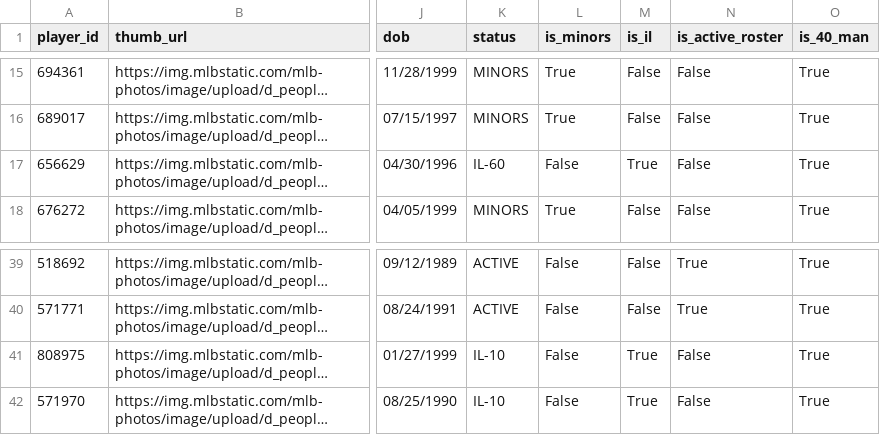
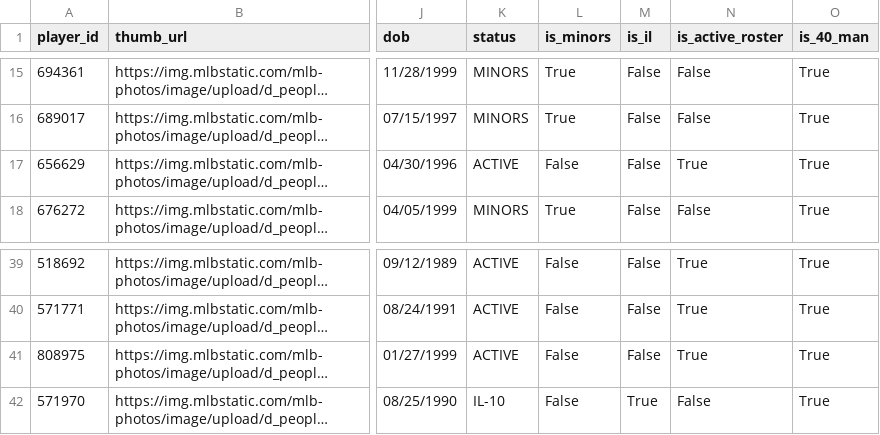
Before and after one commit to stiles/dodgers, a CSV file: data/roster/dodgers_roster_current.csv, drawn as a sheet; only a part is shown, gaps mark what is left out; long unchanged cells end in …; the diff names each change by its address in the sheet, - before the commit and + after, or states it on an @@ line.

```diff
--- a/data/roster/dodgers_roster_current.csv
+++ b/data/roster/dodgers_roster_current.csv
-K17 (status): IL-60
+K17 (status): ACTIVE
-M17 (is_il): True
+M17 (is_il): False
-N17 (is_active_roster): False
+N17 (is_active_roster): True
-K41 (status): IL-10
+K41 (status): ACTIVE
-M41 (is_il): True
+M41 (is_il): False
-N41 (is_active_roster): False
+N41 (is_active_roster): True
```
Also changed, not shown: data/roster/dodgers_transactions_current.csv, 15 other files.
